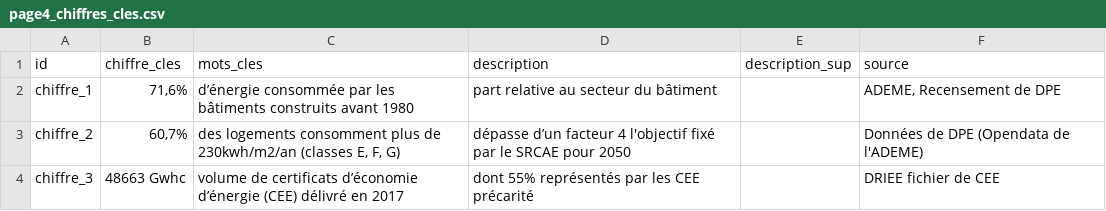
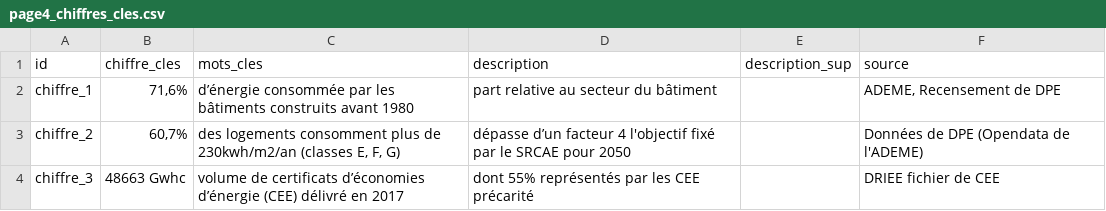
Before and after one commit to SECV-PEE/SECV-PEE.github.io, a CSV file: data/page4_bati/page4_chiffres_cles.csv, drawn as a sheet.

Commit message:
Add files via upload

```diff
--- a/data/page4_bati/page4_chiffres_cles.csv
+++ b/data/page4_bati/page4_chiffres_cles.csv
@@ -3,2 +3,2 @@ chiffre_1,"71,6%",d’énergie consommée par les bâtiments construits avant 19
 chiffre_2,"60,7%","des logements consomment plus de 230kwh/m2/an (classes E, F, G)",dépasse d’un facteur 4 l'objectif fixé par le SRCAE pour 2050,,Données de DPE (Opendata de l'ADEME)
-chiffre_3,48663 Gwhc,volume de certificats d’économie d’énergie (CEE) délivré en 2017,dont 55% représentés par les CEE précarité,,DRIEE fichier de CEE
+chiffre_3,48663 Gwhc,volume de certificats d’économies d’énergie (CEE) délivré en 2017,dont 55% représentés par les CEE précarité,,DRIEE fichier de CEE
```
